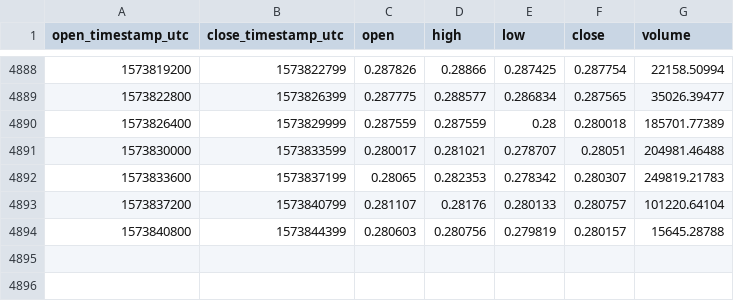
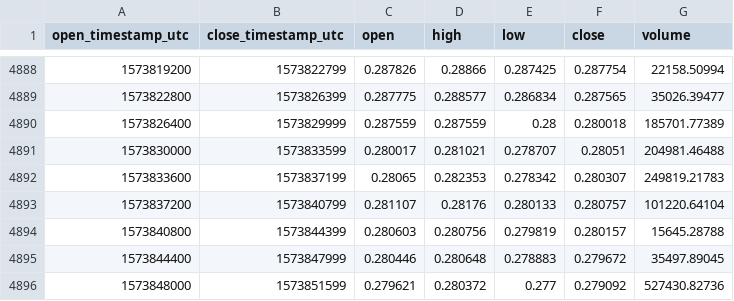
Before and after one commit to cryptobigbro/coinbasepro-ZRX-USD, a CSV file: coinbasepro-ZRX-USD-1h.csv, drawn as a sheet; only a part is shown, gaps mark what is left out; the diff names each change by its address in the sheet, - before the commit and + after, or states it on an @@ line.

Commit message:
Update OHLCV data.

```diff
--- a/coinbasepro-ZRX-USD-1h.csv
+++ b/coinbasepro-ZRX-USD-1h.csv
+row 4895: 1573844400 | 1573847999 | 0.280446 | 0.280648 | 0.278883 | 0.279672 | 35497.89045
+row 4896: 1573848000 | 1573851599 | 0.279621 | 0.280372 | 0.277 | 0.279092 | 527430.82736
```
